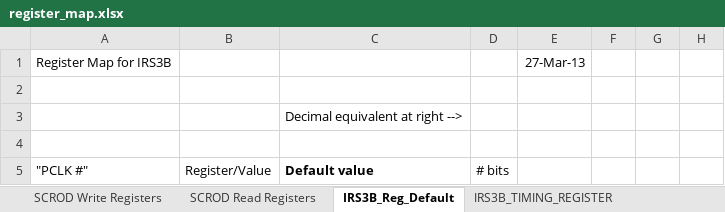
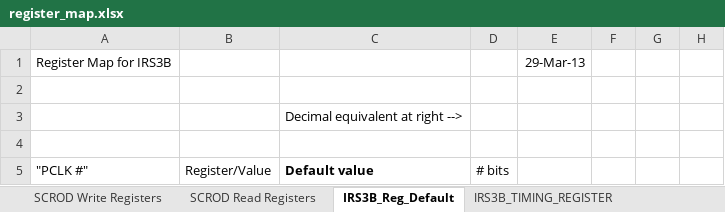
Before and after one commit to mzandrew/idlab-scrod, an Excel workbook: SCROD-boardstack/iTOP/IRS3B_CRT/contrib/register_map.xlsx, sheet IRS3B_Reg_Default, drawn as a sheet; only a part is shown; values as stored, in another font and other column widths than the file's, no borders; the diff names each change by its address in the sheet, - before the commit and + after, or states it on an @@ line.

```diff
--- a/SCROD-boardstack/iTOP/IRS3B_CRT/contrib/register_map.xlsx (sheet IRS3B_Reg_Default)
+++ b/SCROD-boardstack/iTOP/IRS3B_CRT/contrib/register_map.xlsx (sheet IRS3B_Reg_Default)
-E1: 27-Mar-13
+E1: 29-Mar-13
```
Also changed, not shown: sheet SCROD Write Registers, sheet SCROD Read Registers, 4 other files.
